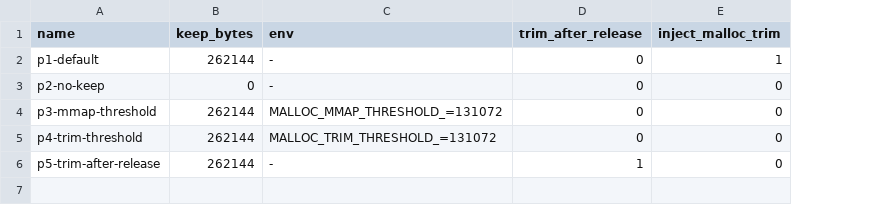
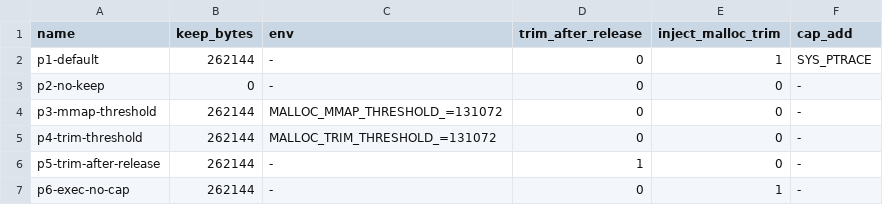
Before and after one commit to shinagawa-web/show-your-work, a TSV file: glibc-heap-not-returned/conditions.tsv, drawn as a sheet; the diff names each change by its address in the sheet, - before the commit and + after, or states it on an @@ line.

```diff
--- a/glibc-heap-not-returned/conditions.tsv
+++ b/glibc-heap-not-returned/conditions.tsv
+column F (cap_add), rows 2-6: SYS_PTRACE | - | - | - | -
+row 7: p6-exec-no-cap | 262144 | - | 0 | 1 | -
```
Also changed, not shown: 7 other files.
